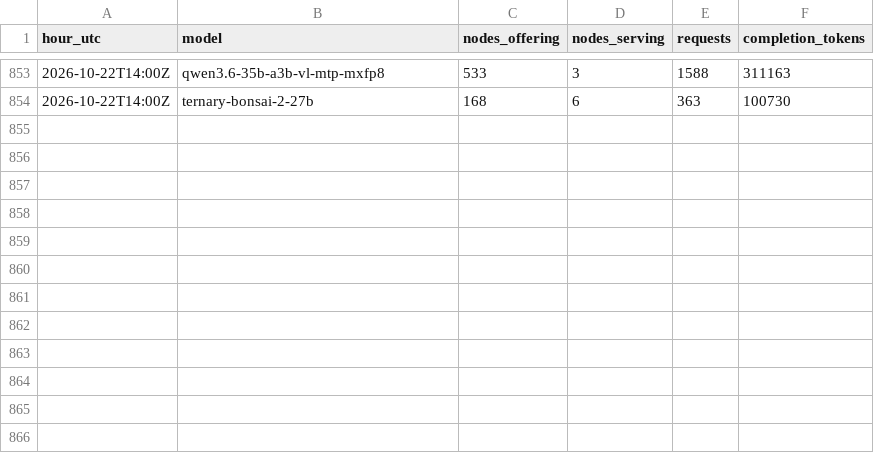
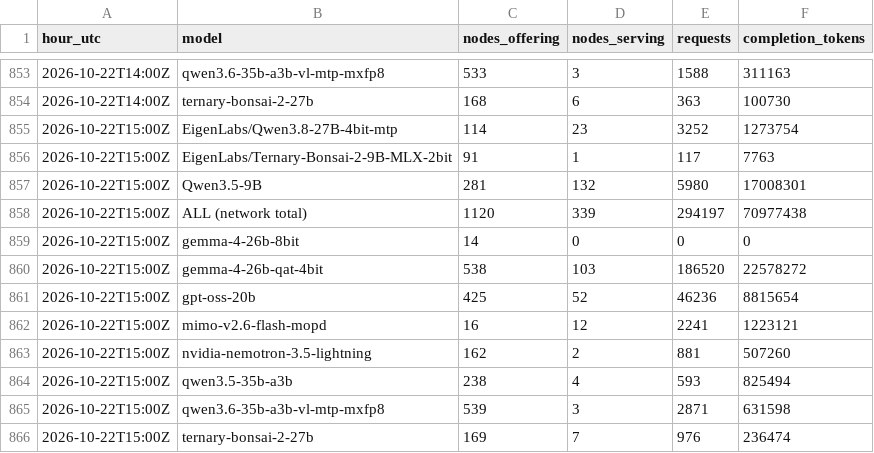
Before and after one commit to fontom-ai/darkbloom-demand, a CSV file: data.csv, drawn as a sheet; only a part is shown, gaps mark what is left out.

```diff
--- a/data.csv
+++ b/data.csv
@@ -854 +854,13 @@ hour_utc,model,nodes_offering,nodes_serving,requests,completion_tokens
 2026-10-22T14:00Z,ternary-bonsai-2-27b,168,6,363,100730
+2026-10-22T15:00Z,EigenLabs/Qwen3.8-27B-4bit-mtp,114,23,3252,1273754
+2026-10-22T15:00Z,EigenLabs/Ternary-Bonsai-2-9B-MLX-2bit,91,1,117,7763
+2026-10-22T15:00Z,Qwen3.5-9B,281,132,5980,17008301
+2026-10-22T15:00Z,ALL (network total),1120,339,294197,70977438
+2026-10-22T15:00Z,gemma-4-26b-8bit,14,0,0,0
+2026-10-22T15:00Z,gemma-4-26b-qat-4bit,538,103,186520,22578272
+2026-10-22T15:00Z,gpt-oss-20b,425,52,46236,8815654
+2026-10-22T15:00Z,mimo-v2.6-flash-mopd,16,12,2241,1223121
+2026-10-22T15:00Z,nvidia-nemotron-3.5-lightning,162,2,881,507260
+2026-10-22T15:00Z,qwen3.5-35b-a3b,238,4,593,825494
+2026-10-22T15:00Z,qwen3.6-35b-a3b-vl-mtp-mxfp8,539,3,2871,631598
+2026-10-22T15:00Z,ternary-bonsai-2-27b,169,7,976,236474
```
Also changed, not shown: 2 other files.
